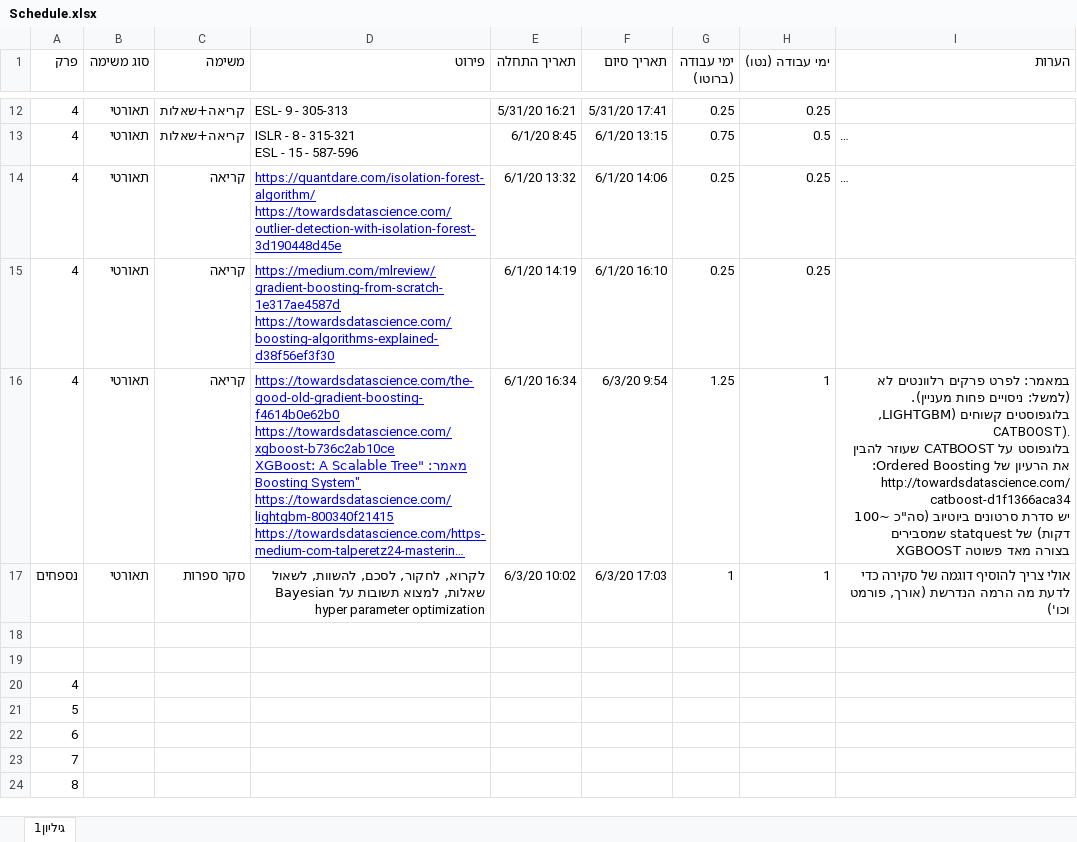
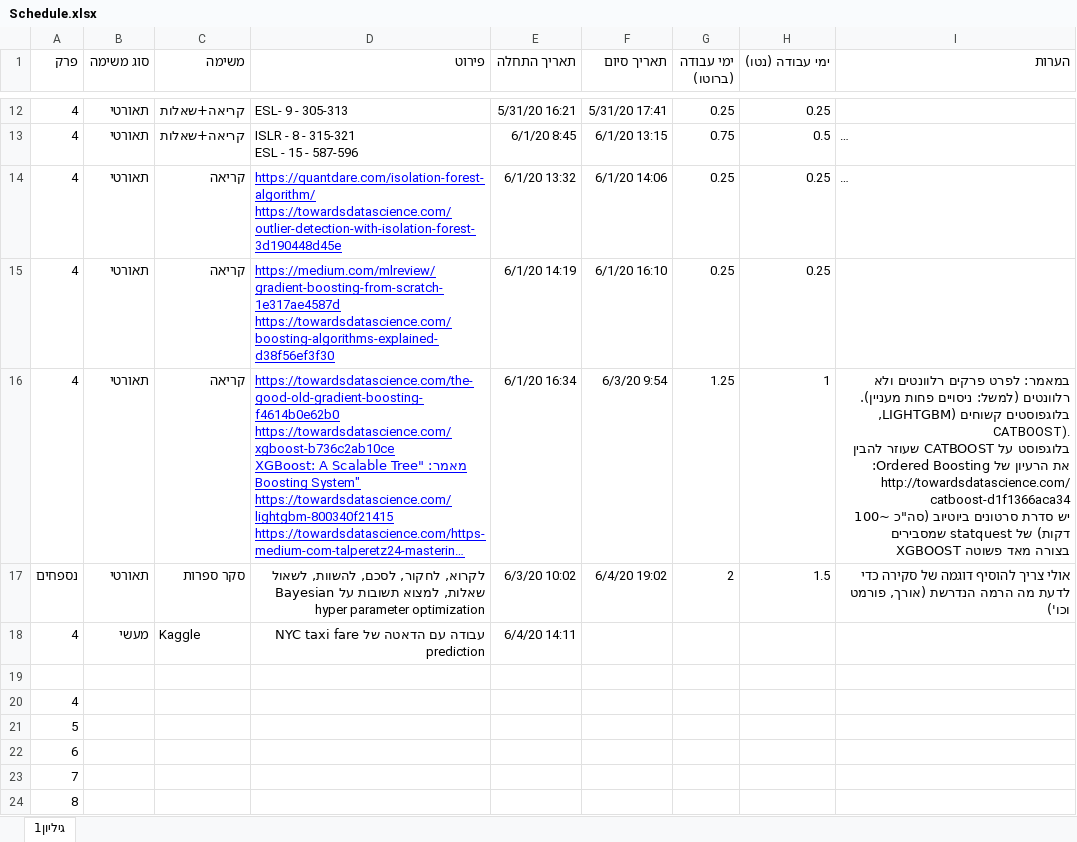
Before and after one commit to landauof/AlgoTrainingNoSol, an Excel workbook: Schedule.xlsx, sheet גיליון1, drawn as a sheet; only a part is shown, gaps mark what is left out; long unchanged cells end in …; values as stored, in another font and other column widths than the file's, no borders; table styles not drawn; the diff names each change by its address in the sheet, - before the commit and + after, or states it on an @@ line.

Commit message:
something in the scedhule

```diff
--- a/Schedule.xlsx (sheet גיליון1)
+++ b/Schedule.xlsx (sheet גיליון1)
-I16 (הערות): …פרקים רלוונטים לא (למשל: ניסויים…
+I16 (הערות): …פרקים רלוונטים ולא רלוונטים (למשל: ניסויים…
-F17 (תאריך סיום): 6/3/20 17:03
+F17 (תאריך סיום): 6/4/20 19:02
-G17 (ימי עבודה (ברוטו)): 1
+G17 (ימי עבודה (ברוטו)): 2
-H17 (ימי עבודה (נטו)): 1
+H17 (ימי עבודה (נטו)): 1.5
-row 18: (empty)
+row 18: 4 | מעשי | Kaggle | עבודה עם הדאטה של NYC taxi fare prediction | 6/4/20 14:11
```
